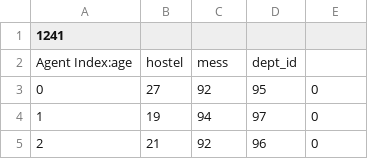
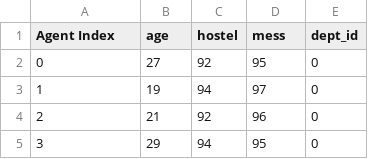
Before and after one commit to healthbadge/episimmer, a CSV file: examples/IIITH_Stochastic_SIR/agents.csv, drawn as a sheet; only a part is shown; the shorter side is filled out with more unchanged rows; the diff names each change by its address in the sheet, - before the commit and + after, or states it on an @@ line.

Commit message:
IIITH campus

```diff
--- a/examples/IIITH_Stochastic_SIR/agents.csv
+++ b/examples/IIITH_Stochastic_SIR/agents.csv
@@ column A (Agent Index) renumbered in row 1 @@
-B1: (empty)
+B1: age
-C1: (empty)
+C1: hostel
-D1: (empty)
+D1: mess
-E1: (empty)
+E1: dept_id
-row 2: Agent Index:age | hostel | mess | dept_id
```
Also changed, not shown: 15 other files.
